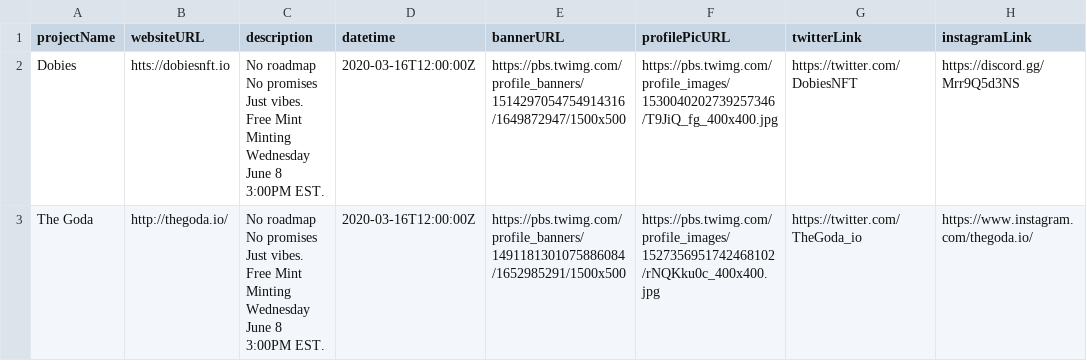
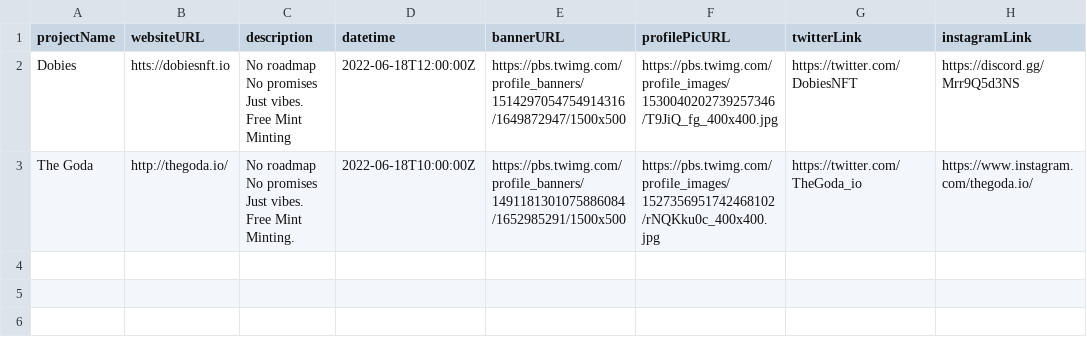
Before and after one commit to bhopalg/12n-calendar-front-end, a CSV file: nftcalanderevents.csv, drawn as a sheet; only a part is shown; the diff names each change by its address in the sheet, - before the commit and + after, or states it on an @@ line.

```diff
--- a/nftcalanderevents.csv
+++ b/nftcalanderevents.csv
-C2 (description): …Mint Minting Wednesday June 8 3:00PM EST.
+C2 (description): …Mint Minting
-D2 (datetime): 2020-03-16T12:00:00Z
+D2 (datetime): 2022-06-18T12:00:00Z
-C3 (description): …Free Mint Minting Wednesday June 8 3:00PM EST.
+C3 (description): …Free Mint Minting.
-D3 (datetime): 2020-03-16T12:00:00Z
+D3 (datetime): 2022-06-18T10:00:00Z
```
Also changed, not shown: 2 other files.
